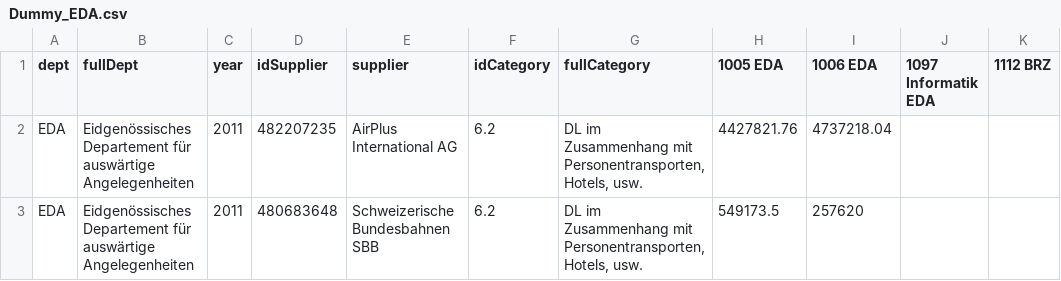
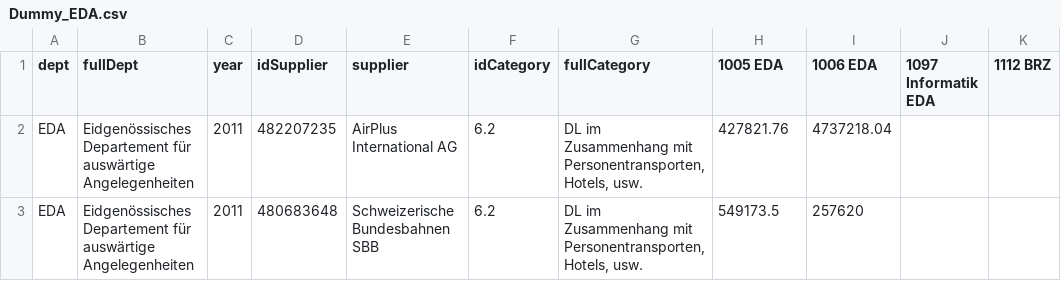
Before and after one commit to cblaettgithub/BA2016_Swiss_Gov_CB, a CSV file: CSV/Dummy_EDA.csv, drawn as a sheet.

```diff
--- a/CSV/Dummy_EDA.csv
+++ b/CSV/Dummy_EDA.csv
@@ -1,3 +1,3 @@
 dept,fullDept,year,idSupplier,supplier,idCategory,fullCategory,1005 EDA,1006 EDA,1097 Informatik EDA,1112 BRZ
-EDA,Eidgenössisches Departement für auswärtige Angelegenheiten,2011,482207235,AirPlus International AG,6.2,"DL im Zusammenhang mit Personentransporten, Hotels, usw.",4427821.76,4737218.04,,
+EDA,Eidgenössisches Departement für auswärtige Angelegenheiten,2011,482207235,AirPlus International AG,6.2,"DL im Zusammenhang mit Personentransporten, Hotels, usw.",427821.76,4737218.04,,
 EDA,Eidgenössisches Departement für auswärtige Angelegenheiten,2011,480683648,Schweizerische Bundesbahnen SBB,6.2,"DL im Zusammenhang mit Personentransporten, Hotels, usw.",549173.5,257620,,
```
Also changed, not shown: 3 other files.
